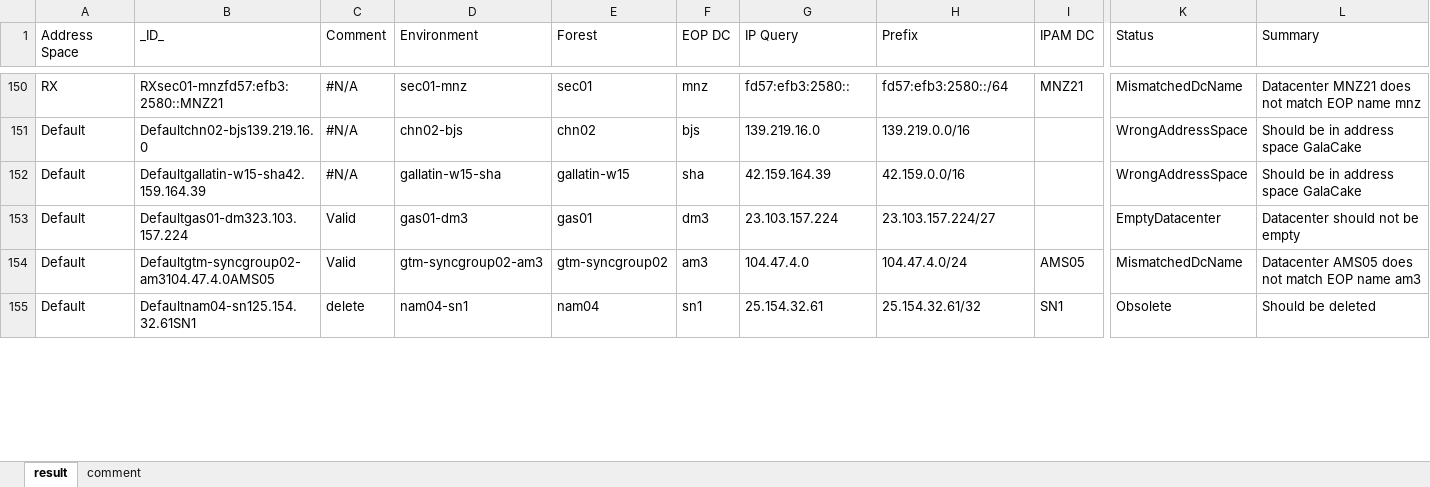
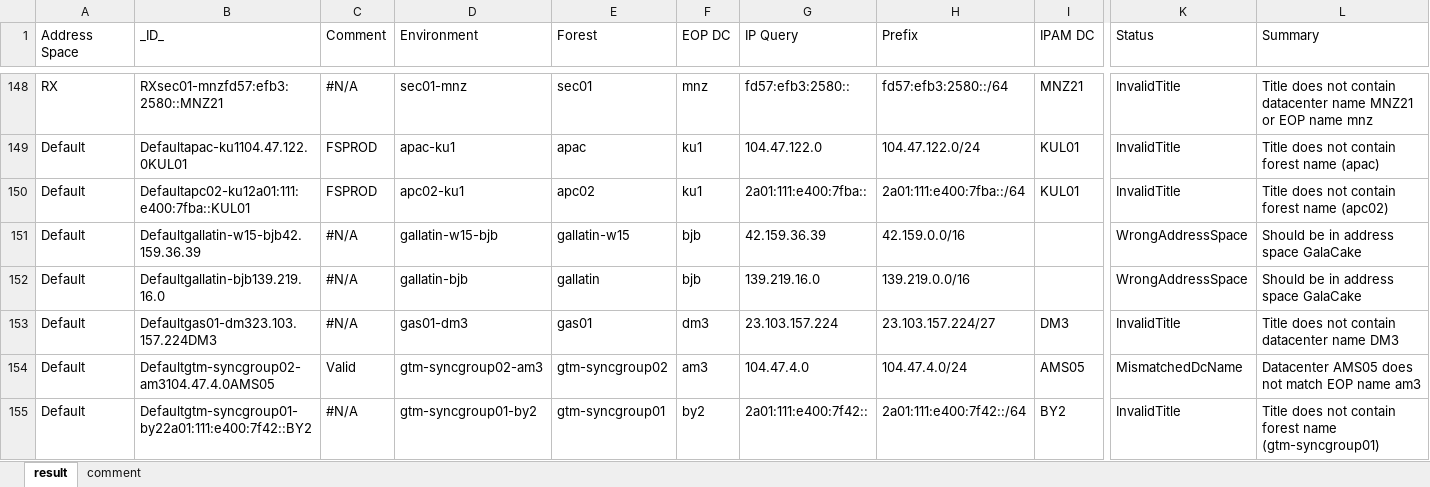
Before and after one commit to neolib/ms-eop, an Excel workbook: Documents/Macro.xlsm, sheet result, drawn as a sheet; only a part is shown, gaps mark what is left out; the shorter side is filled out with more unchanged rows; values as stored, in another font and other column widths than the file's, no cell formats; table styles not drawn; removed rows and columns are numbered as before the commit, all else as after; rows hold the shown columns only; the diff covers the shown part only; the diff names each change by its address in the sheet, - before the commit and + after, or states it on an @@ line.

```diff
--- a/Documents/Macro.xlsm (sheet result)
+++ b/Documents/Macro.xlsm (sheet result)
-K148 (Status): MismatchedDcName
+K148 (Status): InvalidTitle
-L148 (Summary): Datacenter MNZ21 does not match EOP name…
+L148 (Summary): Title does not contain datacenter name MNZ21 or EOP name…
-row 151: Default | Defaultchn02-bjs139.219.16.0 | #N/A | chn02-bjs | chn02 | bjs | 139.219.16.0 | 139.219.0.0/16 |  | WrongAddressSpace | Should be in address space GalaCake
+row 149: Default | Defaultapac-ku1104.47.122.0KUL01 | FSPROD | apac-ku1 | apac | ku1 | 104.47.122.0 | 104.47.122.0/24 | KUL01 | InvalidTitle | Title does not contain forest name (apac)
+row 150: Default | Defaultapc02-ku12a01:111:e400:7fba::KUL01 | FSPROD | apc02-ku1 | apc02 | ku1 | 2a01:111:e400:7fba:: | 2a01:111:e400:7fba::/64 | KUL01 | InvalidTitle | Title does not contain forest name (apc02)
-B151 (_ID_): Defaultgallatin-w15-sha42.159.164.39
+B151 (_ID_): Defaultgallatin-w15-bjb42.159.36.39
-D151 (Environment): gallatin-w15-sha
+D151 (Environment): gallatin-w15-bjb
-F151 (EOP DC): sha
+F151 (EOP DC): bjb
-G151 (IP Query): 42.159.164.39
+G151 (IP Query): 42.159.36.39
+row 152: Default | Defaultgallatin-bjb139.219.16.0 | #N/A | gallatin-bjb | gallatin | bjb | 139.219.16.0 | 139.219.0.0/16 |  | WrongAddressSpace | Should be in address space GalaCake
-B153 (_ID_): Defaultgas01-dm323.103.157.224
+B153 (_ID_): Defaultgas01-dm323.103.157.224DM3
-C153 (Comment): Valid
+C153 (Comment): #N/A
-I153 (IPAM DC): (empty)
+I153 (IPAM DC): DM3
-K153 (Status): EmptyDatacenter
+K153 (Status): InvalidTitle
-L153 (Summary): Datacenter should not be empty
+L153 (Summary): Title does not contain datacenter name DM3
+row 155: Default | Defaultgtm-syncgroup01-by22a01:111:e400:7f42::BY2 | #N/A | gtm-syncgroup01-by2 | gtm-syncgroup01 | by2 | 2a01:111:e400:7f42:: | 2a01:111:e400:7f42::/64 | BY2 | InvalidTitle | Title does not contain forest name (gtm-syncgroup01)
```
Also changed, not shown: 53 added rows, 58 removed rows, 54 moved rows and 358 edited cells elsewhere in this sheet, cell formats, formulas that keep their value.
